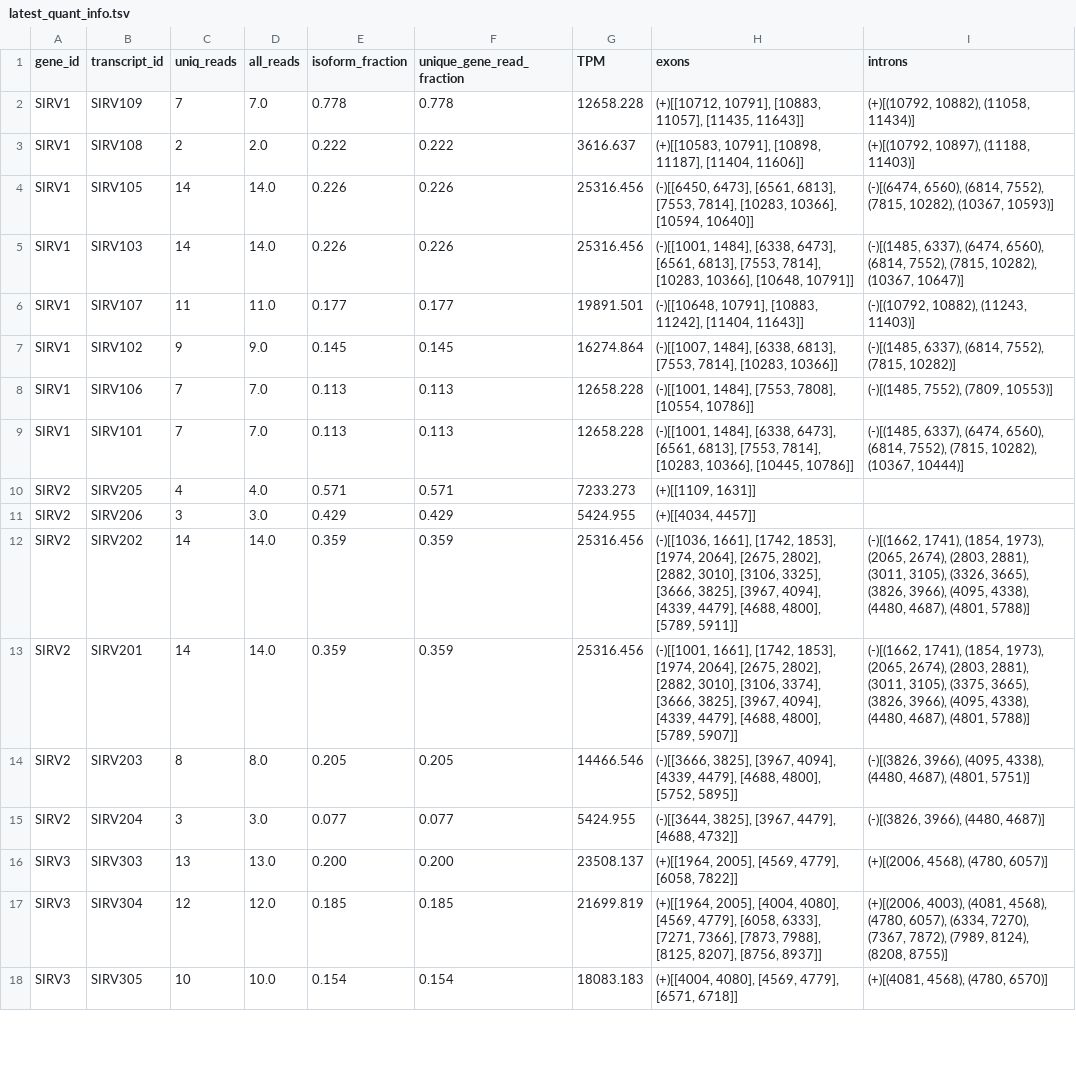
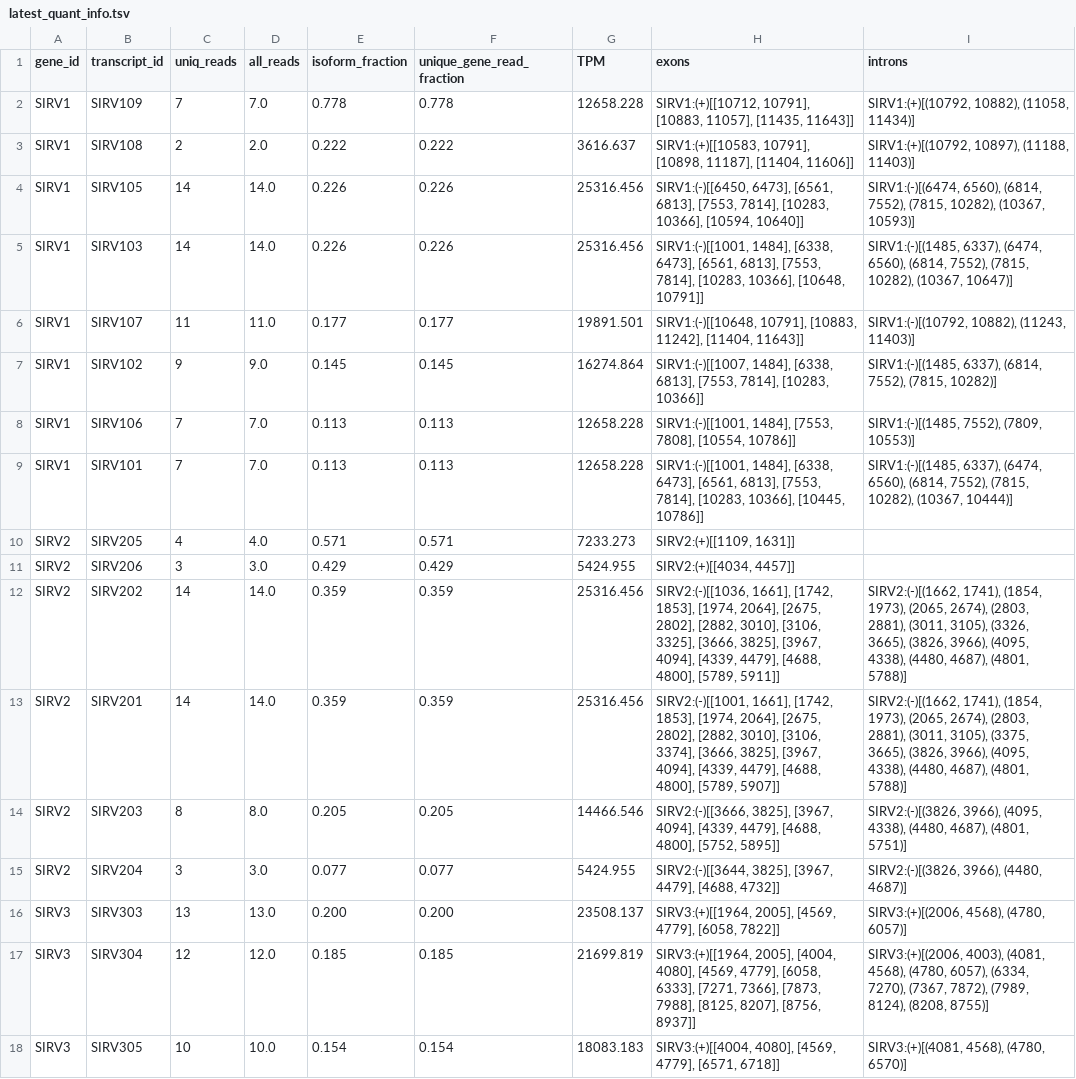
Before and after one commit to MethodsDev/LongReadAlignmentAssembler, a TSV file: testing/sirvs/data/latest_quant_info.tsv, drawn as a sheet; only a part is shown; the diff covers the shown part only; the diff names each change by its address in the sheet, - before the commit and + after, or states it on an @@ line.

```diff
--- a/testing/sirvs/data/latest_quant_info.tsv
+++ b/testing/sirvs/data/latest_quant_info.tsv
-H2 (exons): (+)[[10712, 10791], [10883,…
+H2 (exons): SIRV1:(+)[[10712, 10791], [10883,…
-I2 (introns): (+)[(10792, 10882), (11058, 11434)]
+I2 (introns): SIRV1:(+)[(10792, 10882), (11058, 11434)]
-H3 (exons): (+)[[10583, 10791], [10898,…
+H3 (exons): SIRV1:(+)[[10583, 10791], [10898,…
-I3 (introns): (+)[(10792, 10897), (11188, 11403)]
+I3 (introns): SIRV1:(+)[(10792, 10897), (11188, 11403)]
-H4 (exons): (-)[[6450, 6473], [6561,…
+H4 (exons): SIRV1:(-)[[6450, 6473], [6561,…
-I4 (introns): (-)[(6474, 6560), (6814,…
+I4 (introns): SIRV1:(-)[(6474, 6560), (6814,…
-H5 (exons): (-)[[1001, 1484], [6338,…
+H5 (exons): SIRV1:(-)[[1001, 1484], [6338,…
-I5 (introns): (-)[(1485, 6337), (6474,…
+I5 (introns): SIRV1:(-)[(1485, 6337), (6474,…
-H6 (exons): (-)[[10648, 10791], [10883,…
+H6 (exons): SIRV1:(-)[[10648, 10791], [10883,…
-I6 (introns): (-)[(10792, 10882), (11243, 11403)]
+I6 (introns): SIRV1:(-)[(10792, 10882), (11243, 11403)]
-H7 (exons): (-)[[1007, 1484], [6338,…
+H7 (exons): SIRV1:(-)[[1007, 1484], [6338,…
-I7 (introns): (-)[(1485, 6337), (6814,…
+I7 (introns): SIRV1:(-)[(1485, 6337), (6814,…
-H8 (exons): (-)[[1001, 1484], [7553,…
+H8 (exons): SIRV1:(-)[[1001, 1484], [7553,…
-I8 (introns): (-)[(1485, 7552), (7809, 10553)]
+I8 (introns): SIRV1:(-)[(1485, 7552), (7809, 10553)]
-H9 (exons): (-)[[1001, 1484], [6338,…
+H9 (exons): SIRV1:(-)[[1001, 1484], [6338,…
-I9 (introns): (-)[(1485, 6337), (6474,…
+I9 (introns): SIRV1:(-)[(1485, 6337), (6474,…
-H10 (exons): (+)[[1109, 1631]]
+H10 (exons): SIRV2:(+)[[1109, 1631]]
-H11 (exons): (+)[[4034, 4457]]
+H11 (exons): SIRV2:(+)[[4034, 4457]]
-H12 (exons): (-)[[1036, 1661], [1742,…
+H12 (exons): SIRV2:(-)[[1036, 1661], [1742,…
-I12 (introns): (-)[(1662, 1741), (1854,…
+I12 (introns): SIRV2:(-)[(1662, 1741), (1854,…
-H13 (exons): (-)[[1001, 1661], [1742,…
+H13 (exons): SIRV2:(-)[[1001, 1661], [1742,…
-I13 (introns): (-)[(1662, 1741), (1854,…
+I13 (introns): SIRV2:(-)[(1662, 1741), (1854,…
-H14 (exons): (-)[[3666, 3825], [3967,…
+H14 (exons): SIRV2:(-)[[3666, 3825], [3967,…
-I14 (introns): (-)[(3826, 3966), (4095,…
+I14 (introns): SIRV2:(-)[(3826, 3966), (4095,…
-H15 (exons): (-)[[3644, 3825], [3967,…
+H15 (exons): SIRV2:(-)[[3644, 3825], [3967,…
-I15 (introns): (-)[(3826, 3966), (4480, 4687)]
+I15 (introns): SIRV2:(-)[(3826, 3966), (4480, 4687)]
-H16 (exons): (+)[[1964, 2005], [4569,…
+H16 (exons): SIRV3:(+)[[1964, 2005], [4569,…
-I16 (introns): (+)[(2006, 4568), (4780, 6057)]
+I16 (introns): SIRV3:(+)[(2006, 4568), (4780, 6057)]
-H17 (exons): (+)[[1964, 2005], [4004,…
+H17 (exons): SIRV3:(+)[[1964, 2005], [4004,…
-I17 (introns): (+)[(2006, 4003), (4081,…
+I17 (introns): SIRV3:(+)[(2006, 4003), (4081,…
-H18 (exons): (+)[[4004, 4080], [4569,…
+H18 (exons): SIRV3:(+)[[4004, 4080], [4569,…
-I18 (introns): (+)[(4081, 4568), (4780, 6570)]
+I18 (introns): SIRV3:(+)[(4081, 4568), (4780, 6570)]
```
Also changed, not shown: 98 edited cells elsewhere in this file, testing/quant_eval/simple_quant_eval/data/perfect_quant.tsv.
